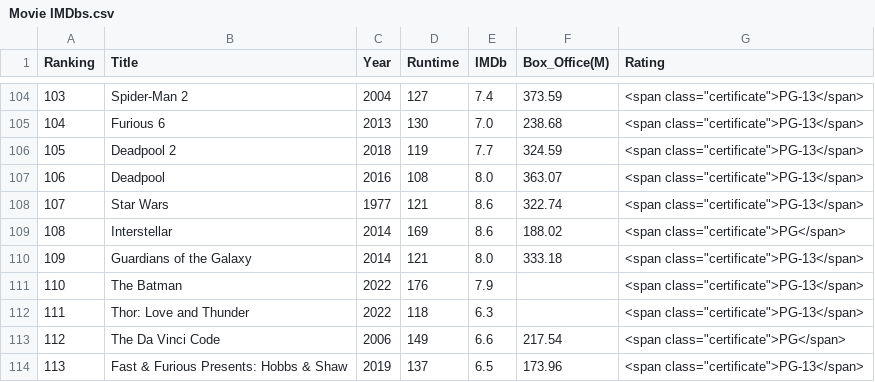
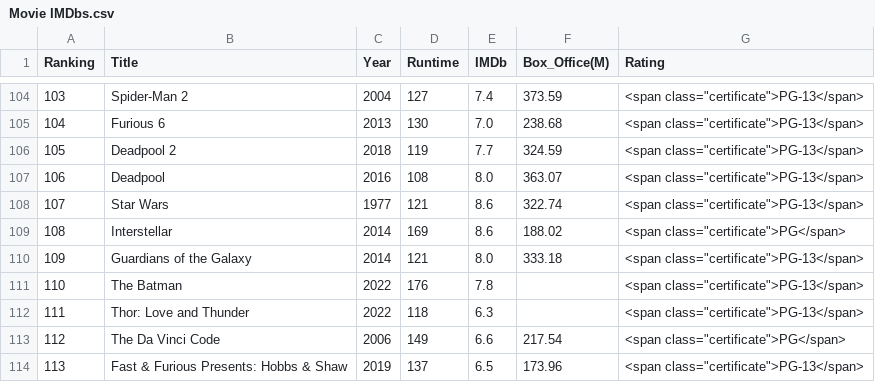
Before and after one commit to Che-Wei-Liu/Web-Scraping, a CSV file: Movie IMDbs.csv, drawn as a sheet; only a part is shown, gaps mark what is left out.

Commit message:
for data story

```diff
--- a/Movie IMDbs.csv
+++ b/Movie IMDbs.csv
@@ -110,3 +110,3 @@ Ranking,Title,Year,Runtime,IMDb,Box_Office(M),Rating
 109,Guardians of the Galaxy,2014,121,8.0,333.18,"<span class=""certificate"">PG-13</span>"
-110,The Batman,2022,176,7.9,,"<span class=""certificate"">PG-13</span>"
+110,The Batman,2022,176,7.8,,"<span class=""certificate"">PG-13</span>"
 111,Thor: Love and Thunder,2022,118,6.3,,"<span class=""certificate"">PG-13</span>"
```
Also changed, not shown: 1 other file.
